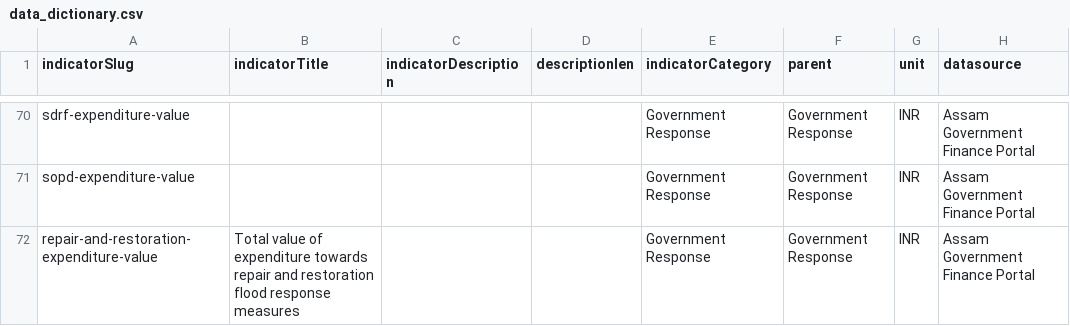
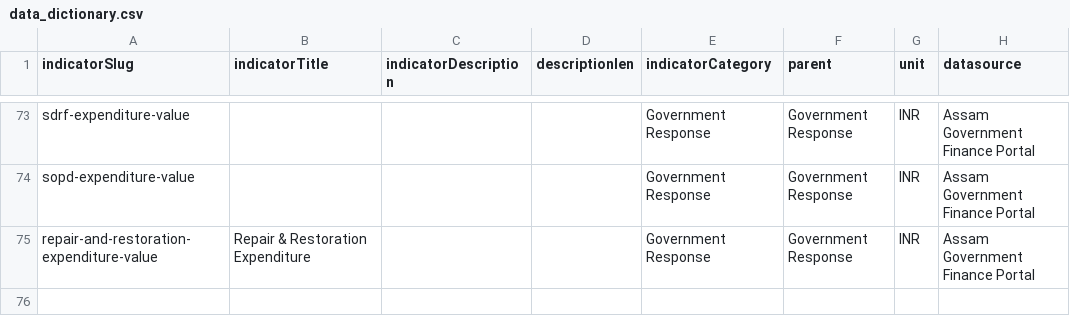
Before and after one commit to CivicDataLab/risk-score-model-generic, a CSV file: RiskScoreModel/data/data_dictionary.csv, drawn as a sheet; only a part is shown, gaps mark what is left out; addresses are those after the commit; the diff covers the shown part only; the diff names each change by its address in the sheet, - before the commit and + after, or states it on an @@ line.

```diff
--- a/RiskScoreModel/data/data_dictionary.csv
+++ b/RiskScoreModel/data/data_dictionary.csv
-B75 (indicatorTitle): Total value of expenditure towards repair and restoration flood response measures
+B75 (indicatorTitle): Repair & Restoration Expenditure
```
Also changed, not shown: 3 added rows and 36 edited cells elsewhere in this file.
